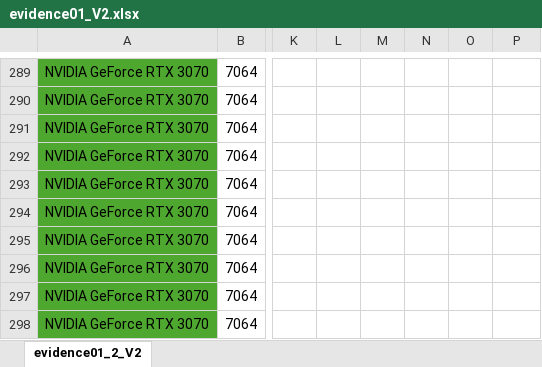
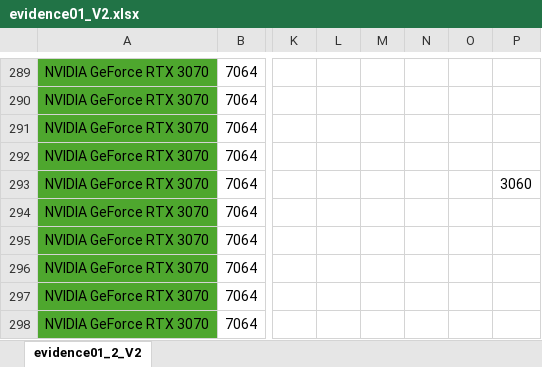
Before and after one commit to DavidSushames/BHB-Capstone, an Excel workbook: Metrics/Wireshark/evidence01_V2.xlsx, sheet evidence01_2_V2, drawn as a sheet; only a part is shown, gaps mark what is left out; values as stored, in another font and other column widths than the file's, no borders; charts and pictures not drawn; the diff covers the shown part only; the diff names each change by its address in the sheet, - before the commit and + after, or states it on an @@ line.

Commit message:
updated all wireshark evidence metrics to include graphs

```diff
--- a/Metrics/Wireshark/evidence01_V2.xlsx (sheet evidence01_2_V2)
+++ b/Metrics/Wireshark/evidence01_V2.xlsx (sheet evidence01_2_V2)
-P293: (empty)
+P293: 3060
```
Also changed, not shown: 5 edited cells elsewhere in this sheet, charts or pictures, Metrics/Wireshark/evidence01.xlsx, Metrics/Wireshark/evidence02.xlsx, 3 other files.
